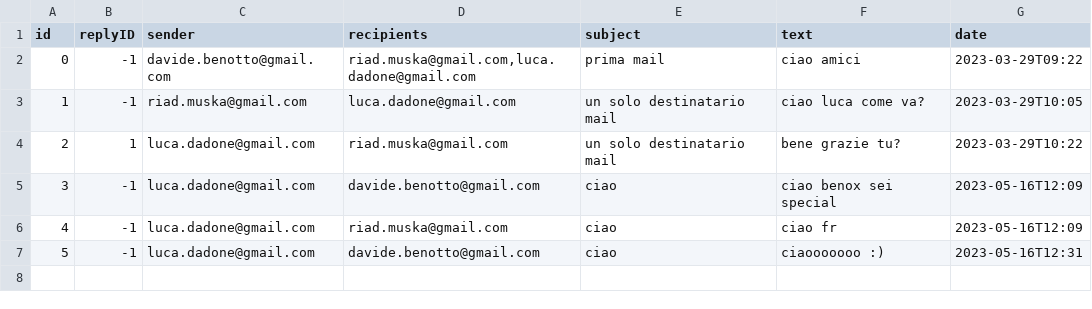
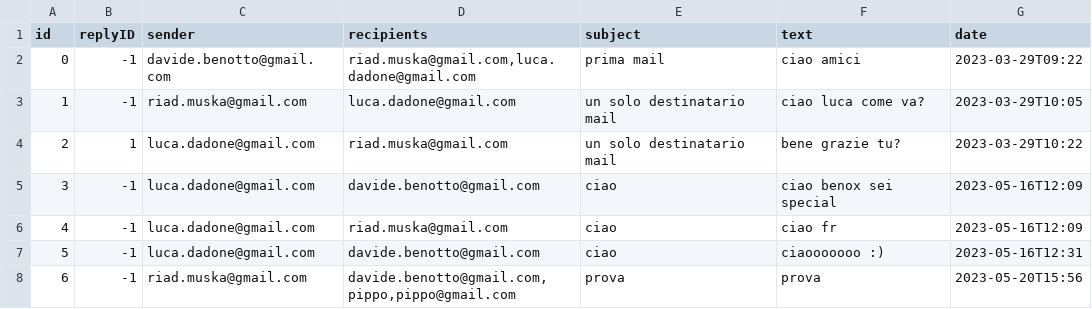
Before and after one commit to dadoluca/Java_Email_Service, a CSV file: src/main/java/com/example/mailservice/mailserver/data/email.csv, drawn as a sheet; the diff names each change by its address in the sheet, - before the commit and + after, or states it on an @@ line.

```diff
--- a/src/main/java/com/example/mailservice/mailserver/data/email.csv
+++ b/src/main/java/com/example/mailservice/mailserver/data/email.csv
+row 8: 6 | -1 | riad.muska@gmail.com | davide.benotto@gmail.com,pippo,pippo@gmail.com | prova | prova | 2023-05-20T15:56
```
Also changed, not shown: 4 other files.
